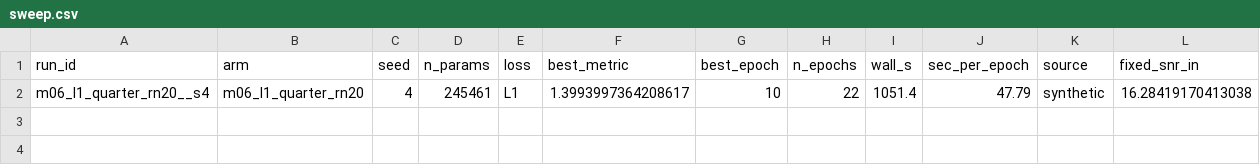
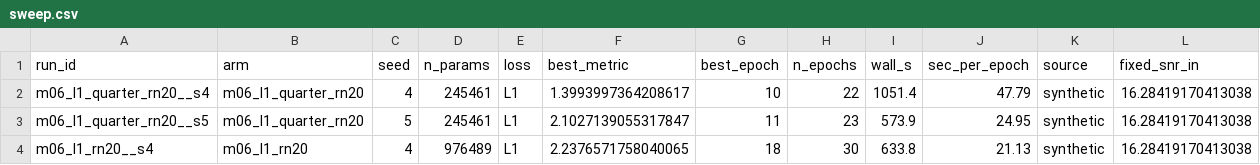
Before and after one commit to userpawbaw/ECG_denoising_method_comparision, a CSV file: results/ext/d39_e2p/sweep.csv, drawn as a sheet; only a part is shown; rows hold the shown columns only; the diff names each change by its address in the sheet, - before the commit and + after, or states it on an @@ line.

```diff
--- a/results/ext/d39_e2p/sweep.csv
+++ b/results/ext/d39_e2p/sweep.csv
+row 3: m06_l1_quarter_rn20__s5 | m06_l1_quarter_rn20 | 5 | 245461 | L1 | 2.1027139055317847 | 11 | 23 | 573.9 | 24.95 | synthetic | 16.28419170413038
+row 4: m06_l1_rn20__s4 | m06_l1_rn20 | 4 | 976489 | L1 | 2.2376571758040065 | 18 | 30 | 633.8 | 21.13 | synthetic | 16.28419170413038
```
Also changed, not shown: results/ext/d39_e2p/m06_l1_rn20__s4/log.csv, 10 other files.
